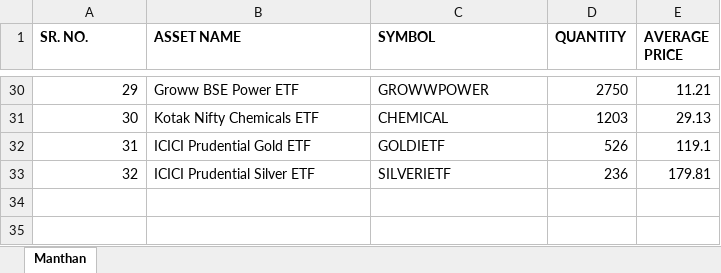
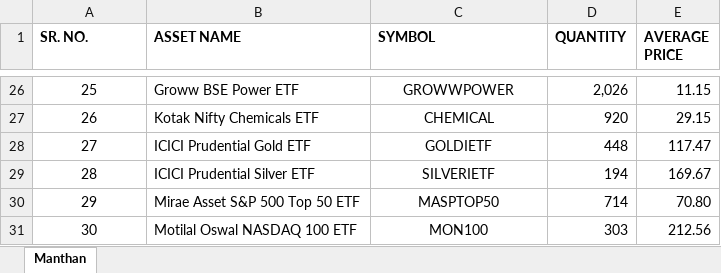
Before and after one commit to thebullishvalue/Samhita, an Excel workbook: Summary Report.xlsx, sheet Manthan, drawn as a sheet; only a part is shown, gaps mark what is left out; values as stored, in another font and other column widths than the file's, no borders; addresses are those after the commit; the diff covers the shown part only; the diff names each change by its address in the sheet, - before the commit and + after, or states it on an @@ line.

```diff
--- a/Summary Report.xlsx (sheet Manthan)
+++ b/Summary Report.xlsx (sheet Manthan)
@@ column A (SR. NO.) renumbered between rows 3 and 29 @@
-A26:A29 alignment: right
+A26:A29 alignment: center
-C26:C29 alignment: left
+C26:C29 alignment: center
-D26 (QUANTITY): 2750
+D26 (QUANTITY): 2,026
-E26 (AVERAGE PRICE): 11.21
+E26 (AVERAGE PRICE): 11.15
-D27 (QUANTITY): 1203
+D27 (QUANTITY): 920
-E27 (AVERAGE PRICE): 29.13
+E27 (AVERAGE PRICE): 29.15
-D28 (QUANTITY): 526
+D28 (QUANTITY): 448
-E28 (AVERAGE PRICE): 119.1
+E28 (AVERAGE PRICE): 117.47
-D29 (QUANTITY): 236
+D29 (QUANTITY): 194
-E29 (AVERAGE PRICE): 179.81
+E29 (AVERAGE PRICE): 169.67
+row 30: 29 | Mirae Asset S&P 500 Top 50 ETF | MASPTOP50 | 714 | 70.80
+row 31: 30 | Motilal Oswal NASDAQ 100 ETF | MON100 | 303 | 212.56
```
Also changed, not shown: 4 removed rows, 47 edited cells and cell formats elsewhere in this sheet.
